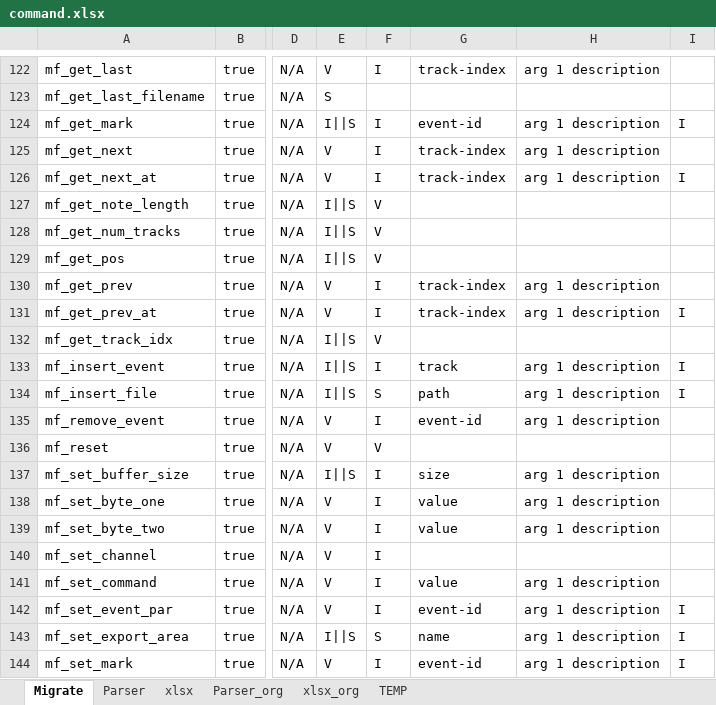
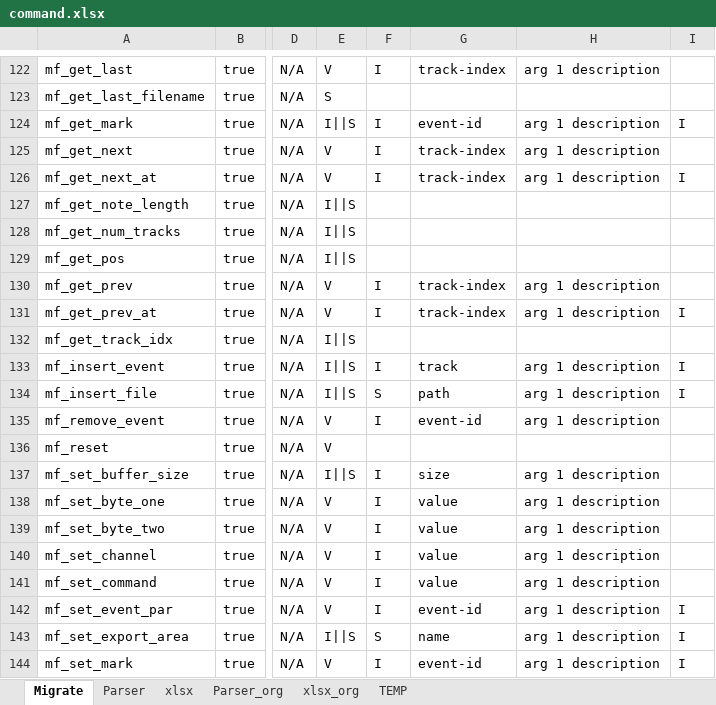
Before and after one commit to r-koubou/KSPCompiler, an Excel workbook: Compiler/Applications/SymbolDatabaseCliApp/_Migration/command.xlsx, sheet Migrate, drawn as a sheet; only a part is shown, gaps mark what is left out; values as stored, in another font and other column widths than the file's, no borders; the diff covers the shown part only; the diff names each change by its address in the sheet, - before the commit and + after, or states it on an @@ line.

```diff
--- a/Compiler/Applications/SymbolDatabaseCliApp/_Migration/command.xlsx (sheet Migrate)
+++ b/Compiler/Applications/SymbolDatabaseCliApp/_Migration/command.xlsx (sheet Migrate)
-F127:F129: V
+F127:F129: (empty)
-F132: V
+F132: (empty)
-F136: V
+F136: (empty)
-G140: (empty)
+G140: value
-H140: (empty)
+H140: arg 1 description
```
Also changed, not shown: 18 edited cells elsewhere in this sheet, sheet Parser, 7 other files.
